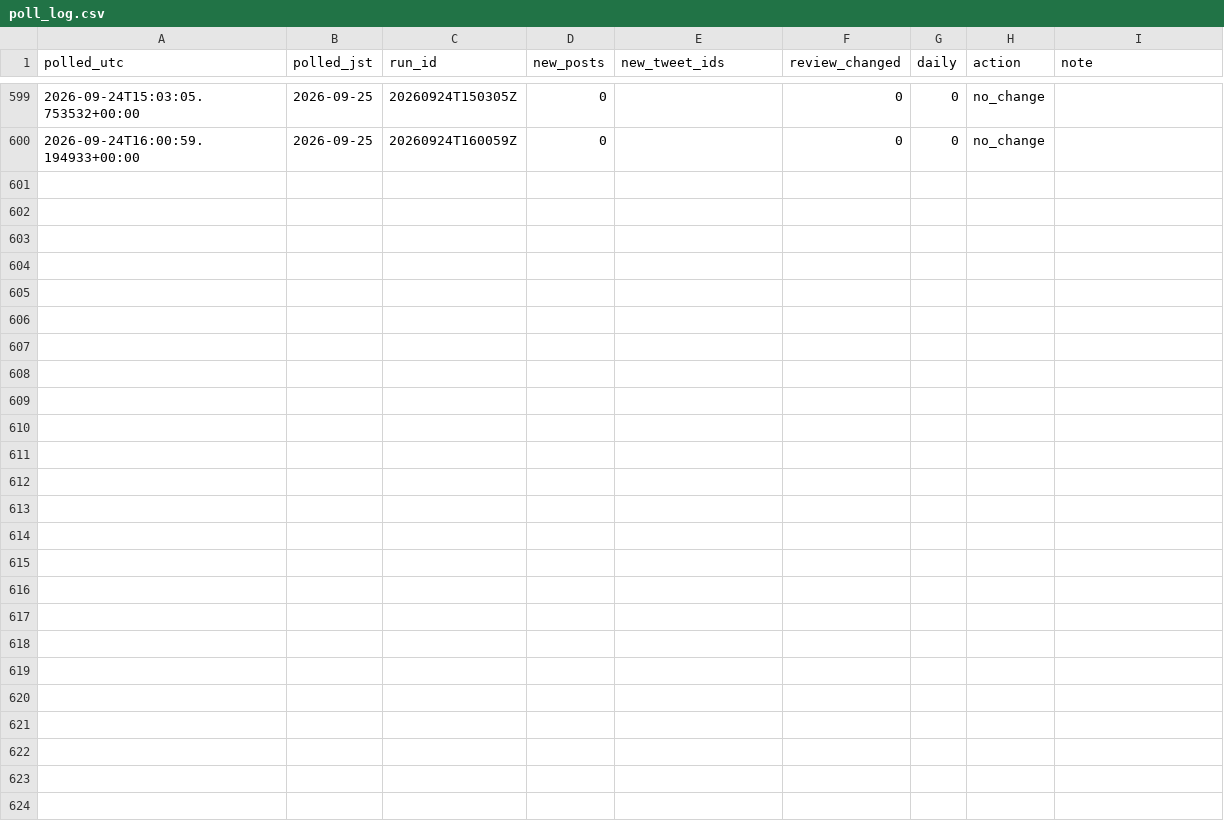
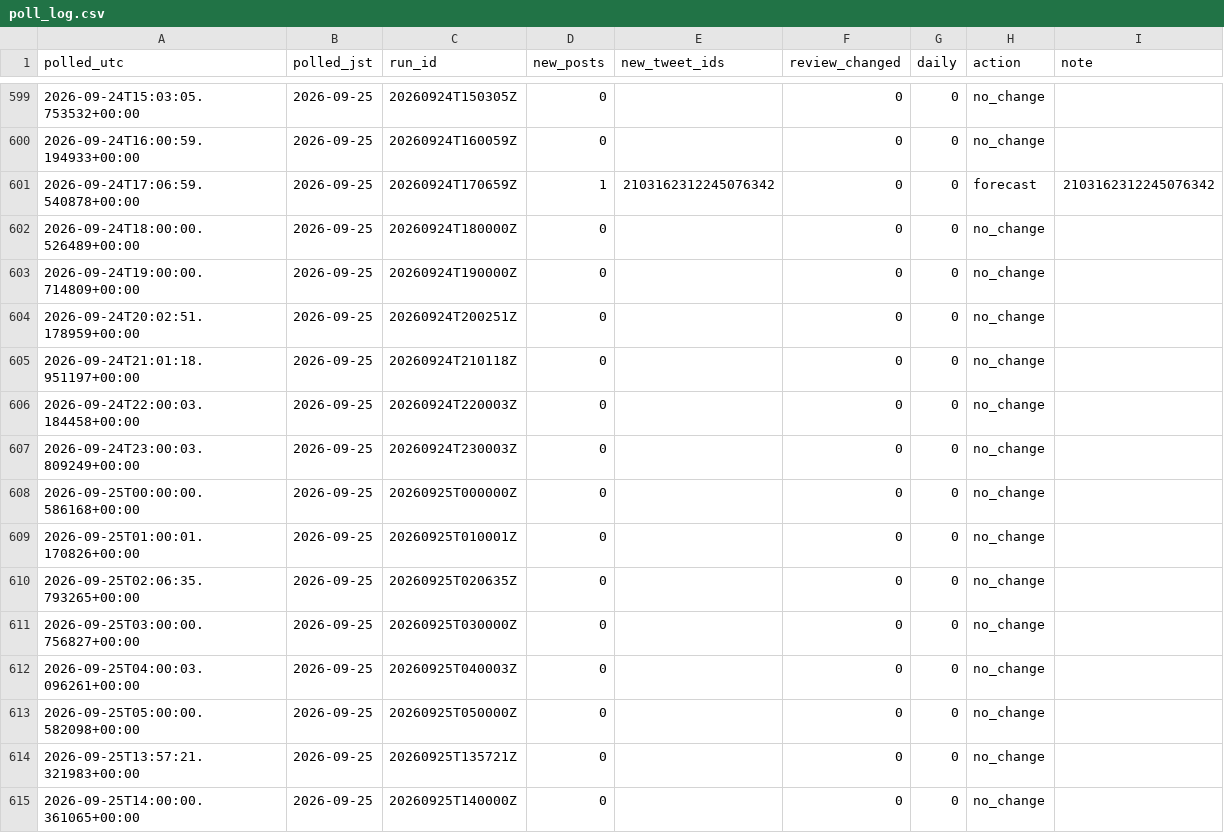
Before and after one commit to geanodong-bcrs/hxh-forecast, a CSV file: data/automation/poll_log.csv, drawn as a sheet; only a part is shown, gaps mark what is left out.

Commit message:
publish forecast 2026-09-25 14:00 UTC

```diff
--- a/data/automation/poll_log.csv
+++ b/data/automation/poll_log.csv
@@ -600 +600,16 @@ polled_utc,polled_jst,run_id,new_posts,new_tweet_ids,review_changed,daily,action
 2026-09-24T16:00:59.194933+00:00,2026-09-25,20260924T160059Z,0,,0,0,no_change,
+2026-09-24T17:06:59.540878+00:00,2026-09-25,20260924T170659Z,1,2103162312245076342,0,0,forecast,2103162312245076342
+2026-09-24T18:00:00.526489+00:00,2026-09-25,20260924T180000Z,0,,0,0,no_change,
+2026-09-24T19:00:00.714809+00:00,2026-09-25,20260924T190000Z,0,,0,0,no_change,
+2026-09-24T20:02:51.178959+00:00,2026-09-25,20260924T200251Z,0,,0,0,no_change,
+2026-09-24T21:01:18.951197+00:00,2026-09-25,20260924T210118Z,0,,0,0,no_change,
+2026-09-24T22:00:03.184458+00:00,2026-09-25,20260924T220003Z,0,,0,0,no_change,
+2026-09-24T23:00:03.809249+00:00,2026-09-25,20260924T230003Z,0,,0,0,no_change,
+2026-09-25T00:00:00.586168+00:00,2026-09-25,20260925T000000Z,0,,0,0,no_change,
+2026-09-25T01:00:01.170826+00:00,2026-09-25,20260925T010001Z,0,,0,0,no_change,
+2026-09-25T02:06:35.793265+00:00,2026-09-25,20260925T020635Z,0,,0,0,no_change,
+2026-09-25T03:00:00.756827+00:00,2026-09-25,20260925T030000Z,0,,0,0,no_change,
+2026-09-25T04:00:03.096261+00:00,2026-09-25,20260925T040003Z,0,,0,0,no_change,
+2026-09-25T05:00:00.582098+00:00,2026-09-25,20260925T050000Z,0,,0,0,no_change,
+2026-09-25T13:57:21.321983+00:00,2026-09-25,20260925T135721Z,0,,0,0,no_change,
+2026-09-25T14:00:00.361065+00:00,2026-09-25,20260925T140000Z,0,,0,0,no_change,
```
Also changed, not shown: data/forecasts/index.csv, 7 other files.
